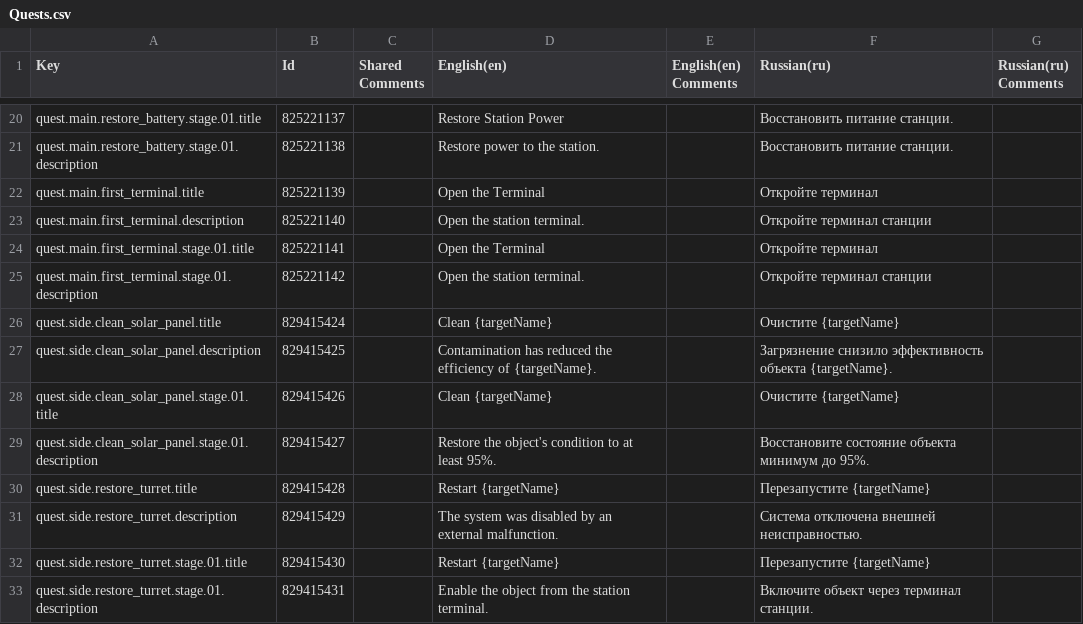
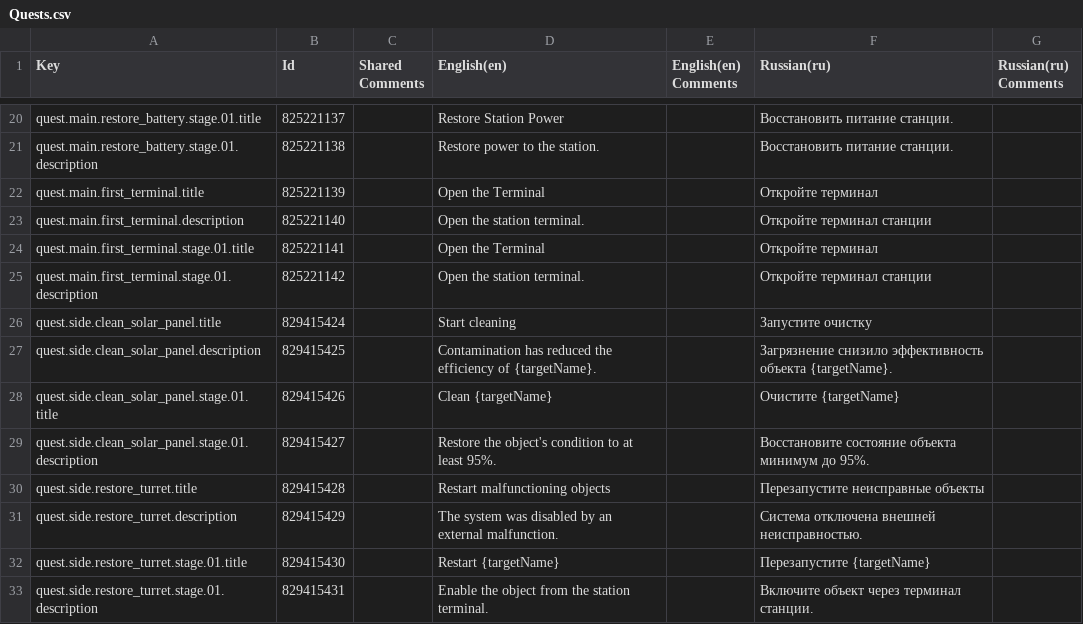
Before and after one commit to kirillkostur/NERA, a CSV file: Assets/_Project/NERA/Localization/Exports/Quests.csv, drawn as a sheet; only a part is shown, gaps mark what is left out.

```diff
--- a/Assets/_Project/NERA/Localization/Exports/Quests.csv
+++ b/Assets/_Project/NERA/Localization/Exports/Quests.csv
@@ -25,3 +25,3 @@
 "quest.main.first_terminal.stage.01.description",825221142,"","Open the station terminal.","","Откройте терминал станции",""
-"quest.side.clean_solar_panel.title",829415424,"","Clean {targetName}","","Очистите {targetName}",""
+"quest.side.clean_solar_panel.title",829415424,"","Start cleaning","","Запустите очистку",""
 "quest.side.clean_solar_panel.description",829415425,"","Contamination has reduced the efficiency of {targetName}.","","Загрязнение снизило эффективность объекта {targetName}.",""
@@ -29,3 +29,3 @@
 "quest.side.clean_solar_panel.stage.01.description",829415427,"","Restore the object's condition to at least 95%.","","Восстановите состояние объекта минимум до 95%.",""
-"quest.side.restore_turret.title",829415428,"","Restart {targetName}","","Перезапустите {targetName}",""
+"quest.side.restore_turret.title",829415428,"","Restart malfunctioning objects","","Перезапустите неисправные объекты",""
 "quest.side.restore_turret.description",829415429,"","The system was disabled by an external malfunction.","","Система отключена внешней неисправностью.",""
```
Also changed, not shown: Assets/_Project/NERA/Localization/Exports/HUD.csv, 28 other files.
